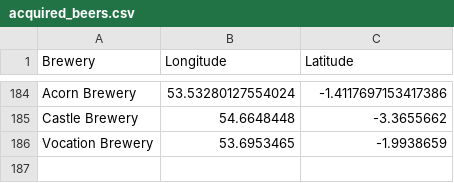
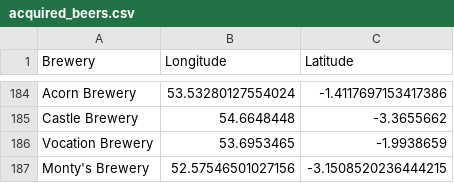
Before and after one commit to JoeBillingsley/JoeBillingsley.github.io, a CSV file: _data/acquired_beers.csv, drawn as a sheet; only a part is shown, gaps mark what is left out; the diff names each change by its address in the sheet, - before the commit and + after, or states it on an @@ line.

Commit message:
Update acquired_beers.csv

```diff
--- a/_data/acquired_beers.csv
+++ b/_data/acquired_beers.csv
+row 187: Monty's Brewery | 52.57546501027156 | -3.1508520236444215
```
